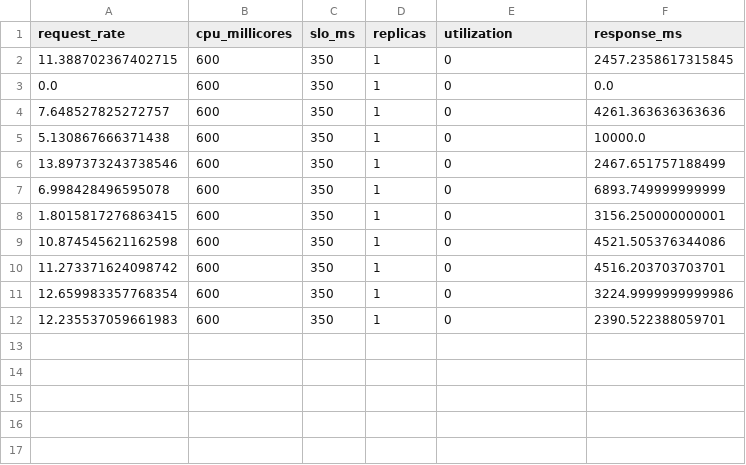
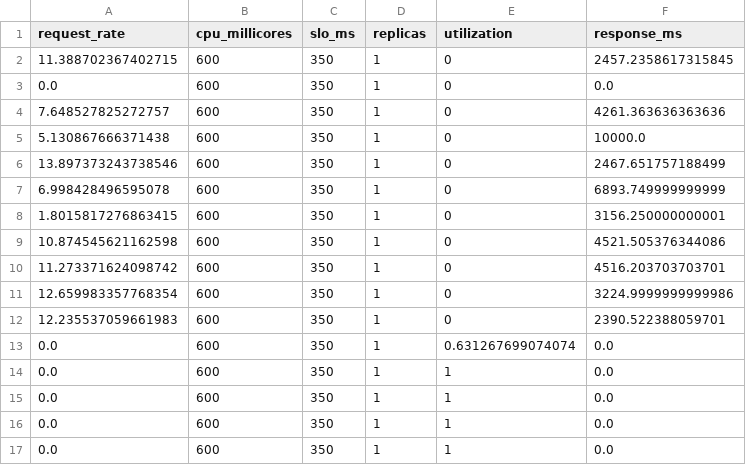
Before and after one commit to AadharshRamachandran/ccproject, a CSV file: Paper/data/collected/performance.csv, drawn as a sheet.

```diff
--- a/Paper/data/collected/performance.csv
+++ b/Paper/data/collected/performance.csv
@@ -12 +12,6 @@ request_rate,cpu_millicores,slo_ms,replicas,utilization,response_ms
 12.235537059661983,600,350,1,0,2390.522388059701
+0.0,600,350,1,0.631267699074074,0.0
+0.0,600,350,1,1,0.0
+0.0,600,350,1,1,0.0
+0.0,600,350,1,1,0.0
+0.0,600,350,1,1,0.0
```
Also changed, not shown: 3 other files.
